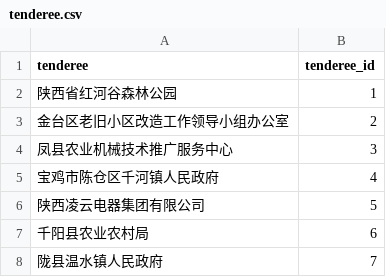
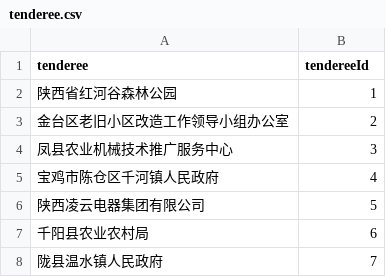
Before and after one commit to JoyTrndsttr/Public-Source-Trading-Platform, a CSV file: PRTP_data/data/tenderee.csv, drawn as a sheet; only a part is shown.

```diff
--- a/PRTP_data/data/tenderee.csv
+++ b/PRTP_data/data/tenderee.csv
@@ -1,2 +1,2 @@
-tenderee,tenderee_id
+tenderee,tendereeId
 陕西省红河谷森林公园,1
```
Also changed, not shown: PRTP_data/data/bid.csv, PRTP_data/data/price.csv, 31 other files.
